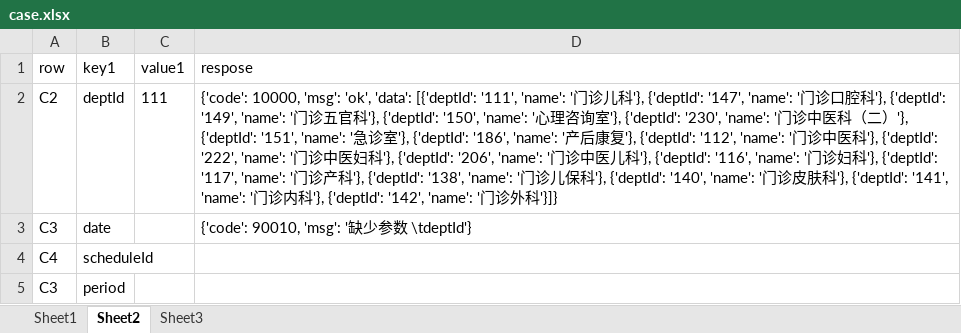
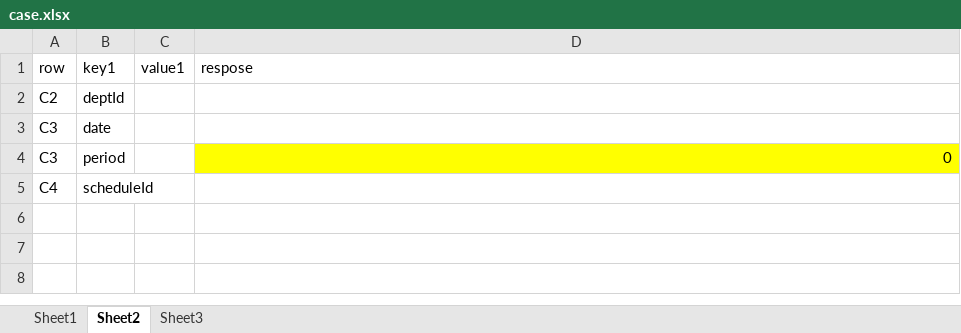
Before and after one commit to Jescs/new_api, an Excel workbook: data/case.xlsx, sheet Sheet2, drawn as a sheet; values as stored, in another font and other column widths than the file's, no borders; removed rows and columns are numbered as before the commit, all else as after; the diff names each change by its address in the sheet, - before the commit and + after, or states it on an @@ line.

```diff
--- a/data/case.xlsx (sheet Sheet2)
+++ b/data/case.xlsx (sheet Sheet2)
-C2 (value1): 111
+C2 (value1): (empty)
-D2 (respose): {'code': 10000, 'msg': 'ok', 'data': [{'deptId': '111', 'name': '门诊儿科'}, {'deptId': '147', 'name': '门诊口腔科'}, {'deptId': '149', 'name': '门诊五官科'}, {'deptId': '150', 'name': '心理咨询室'}, {'deptId': '230', 'name': '门诊中医科（二）'}, {'deptId': '151', 'name': '急诊室'}, {'deptId': '186', 'name': '产后康复'}, {'deptId': '112', 'name': '门诊中医科'}, {'deptId': '222', 'name': '门诊中医妇科'}, {'deptId': '206', 'name': '门诊中医儿科'}, {'deptId': '116', 'name': '门诊妇科'}, {'deptId': '117', 'name': '门诊产科'}, {'deptId': '138', 'name': '门诊儿保科'}, {'deptId': '140', 'name': '门诊皮肤科'}, {'deptId': '141', 'name': '门诊内科'}, {'deptId': '142', 'name': '门诊外科'}]}
+D2 (respose): (empty)
-D3 (respose): {'code': 90010, 'msg': '缺少参数 \tdeptId'}
+D3 (respose): (empty)
+row 4: C3 | period |  | 0
-row 5: C3 | period
```
Also changed, not shown: sheet Sheet1, formulas that keep their value, 4 other files.
